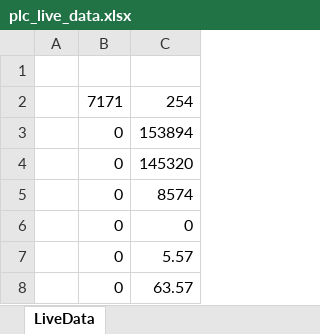
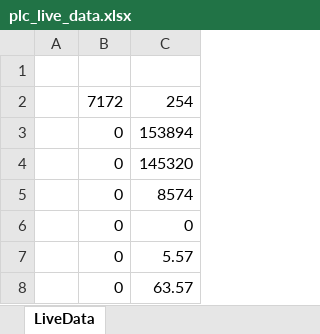
Before and after one commit to hmidzamani/Zarrin_App, an Excel workbook: plc_live_data.xlsx, sheet LiveData, drawn as a sheet; values as stored, in another font and other column widths than the file's, no borders; the diff names each change by its address in the sheet, - before the commit and + after, or states it on an @@ line.

Commit message:
Update PLC data 2025-10-13 13:40:36

```diff
--- a/plc_live_data.xlsx (sheet LiveData)
+++ b/plc_live_data.xlsx (sheet LiveData)
-B2: 7171
+B2: 7172
```
